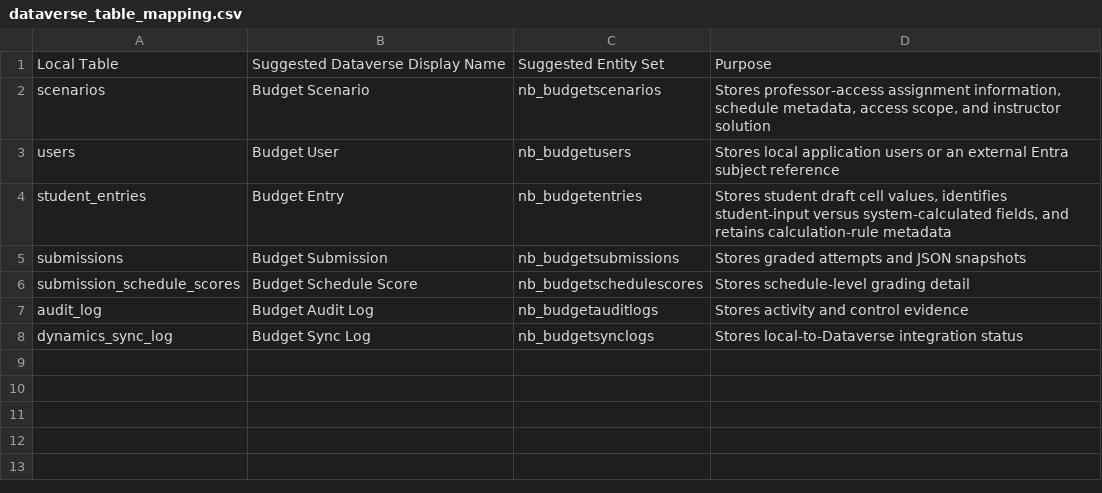
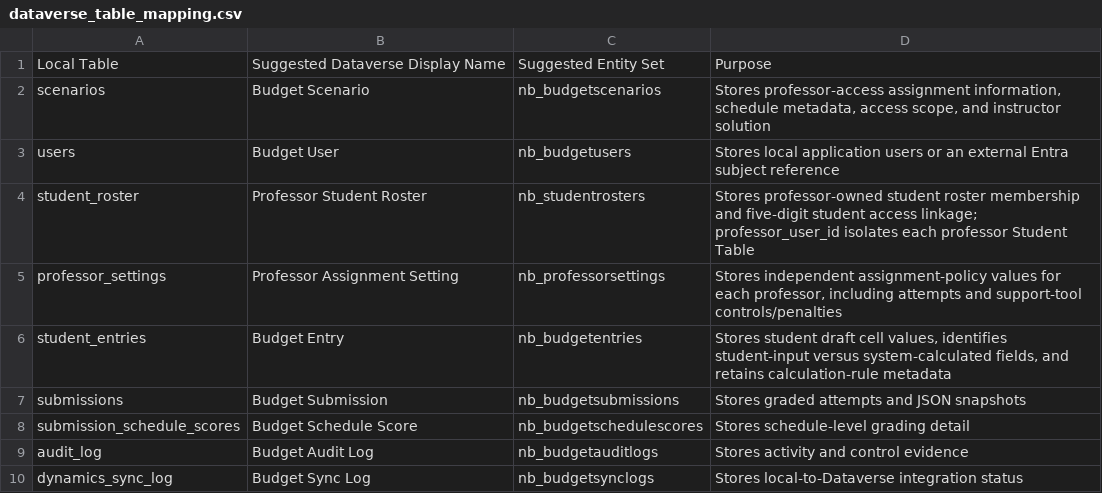
Before and after one commit to professor1283/MANAGERIAL-ACCOUNTING-APPLICATIONS, a CSV file: docs/dataverse_table_mapping.csv, drawn as a sheet; the diff names each change by its address in the sheet, - before the commit and + after, or states it on an @@ line.

```diff
--- a/docs/dataverse_table_mapping.csv
+++ b/docs/dataverse_table_mapping.csv
+row 4: student_roster | Professor Student Roster | nb_studentrosters | Stores professor-owned student roster membership and five-digit student access linkage; professor_user_id isolates each professor Student Table
+row 5: professor_settings | Professor Assignment Setting | nb_professorsettings | Stores independent assignment-policy values for each professor, including attempts and support-tool controls/penalties
```
Also changed, not shown: docs/data_dictionary.csv, 16 other files.
